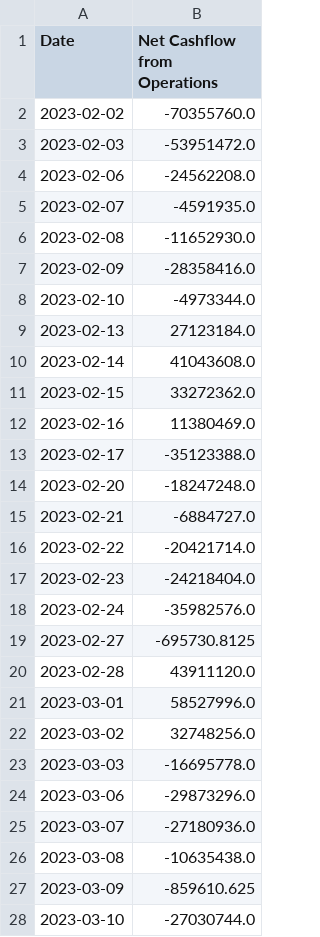
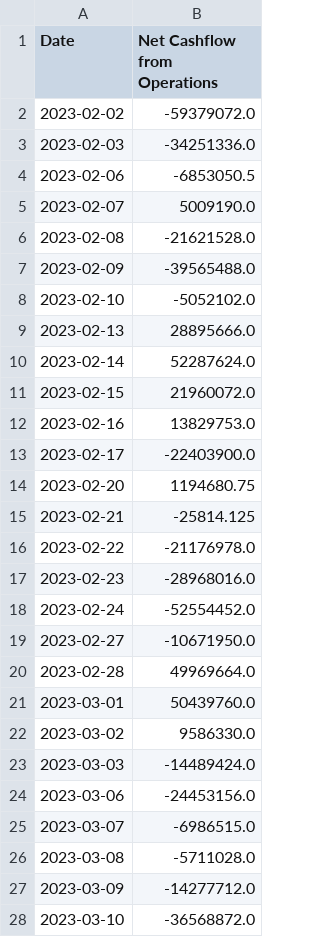
Before and after one commit to Ybatuhan-EcoBooster/Kaggle-Solution-2023, a CSV file: submission.csv, drawn as a sheet; only a part is shown; the diff covers the shown part only.

```diff
--- a/submission.csv
+++ b/submission.csv
@@ -1,28 +1,28 @@
 Date,Net Cashflow from Operations
-2023-02-02,-70355760.0
-2023-02-03,-53951472.0
-2023-02-06,-24562208.0
-2023-02-07,-4591935.0
-2023-02-08,-11652930.0
-2023-02-09,-28358416.0
-2023-02-10,-4973344.0
-2023-02-13,27123184.0
-2023-02-14,41043608.0
-2023-02-15,33272362.0
-2023-02-16,11380469.0
-2023-02-17,-35123388.0
-2023-02-20,-18247248.0
-2023-02-21,-6884727.0
-2023-02-22,-20421714.0
-2023-02-23,-24218404.0
-2023-02-24,-35982576.0
-2023-02-27,-695730.8125
-2023-02-28,43911120.0
-2023-03-01,58527996.0
-2023-03-02,32748256.0
-2023-03-03,-16695778.0
-2023-03-06,-29873296.0
-2023-03-07,-27180936.0
-2023-03-08,-10635438.0
-2023-03-09,-859610.625
-2023-03-10,-27030744.0
+2023-02-02,-59379072.0
+2023-02-03,-34251336.0
+2023-02-06,-6853050.5
+2023-02-07,5009190.0
+2023-02-08,-21621528.0
+2023-02-09,-39565488.0
+2023-02-10,-5052102.0
+2023-02-13,28895666.0
+2023-02-14,52287624.0
+2023-02-15,21960072.0
+2023-02-16,13829753.0
+2023-02-17,-22403900.0
+2023-02-20,1194680.75
+2023-02-21,-25814.125
+2023-02-22,-21176978.0
+2023-02-23,-28968016.0
+2023-02-24,-52554452.0
+2023-02-27,-10671950.0
+2023-02-28,49969664.0
+2023-03-01,50439760.0
+2023-03-02,9586330.0
+2023-03-03,-14489424.0
+2023-03-06,-24453156.0
+2023-03-07,-6986515.0
+2023-03-08,-5711028.0
+2023-03-09,-14277712.0
+2023-03-10,-36568872.0
```
Also changed, not shown: 43 edited cells elsewhere in this file, 1 other file.
